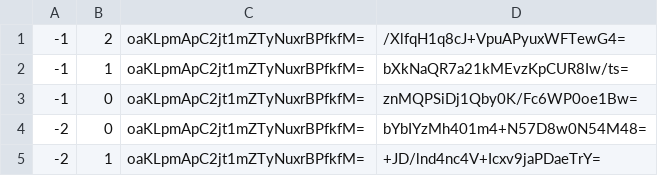
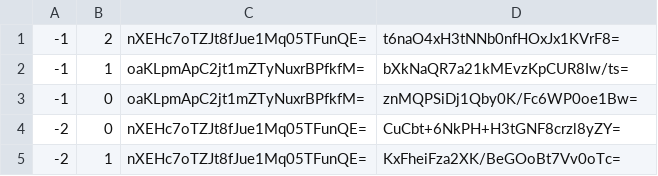
Before and after one commit to mcreawakened/mcreawakened.github.io, a CSV file: map/survival/tiles/zoom.-2/metadata/k.-1.0.csv, drawn as a sheet.

```diff
--- a/map/survival/tiles/zoom.-2/metadata/k.-1.0.csv
+++ b/map/survival/tiles/zoom.-2/metadata/k.-1.0.csv
@@ -1,5 +1,5 @@
--1,2,oaKLpmApC2jt1mZTyNuxrBPfkfM=,/XlfqH1q8cJ+VpuAPyuxWFTewG4=
+-1,2,nXEHc7oTZJt8fJue1Mq05TFunQE=,t6naO4xH3tNNb0nfHOxJx1KVrF8=
 -1,1,oaKLpmApC2jt1mZTyNuxrBPfkfM=,bXkNaQR7a21kMEvzKpCUR8Iw/ts=
 -1,0,oaKLpmApC2jt1mZTyNuxrBPfkfM=,znMQPSiDj1Qby0K/Fc6WP0oe1Bw=
--2,0,oaKLpmApC2jt1mZTyNuxrBPfkfM=,bYbIYzMh401m4+N57D8w0N54M48=
--2,1,oaKLpmApC2jt1mZTyNuxrBPfkfM=,+JD/lnd4nc4V+Icxv9jaPDaeTrY=
+-2,0,nXEHc7oTZJt8fJue1Mq05TFunQE=,CuCbt+6NkPH+H3tGNF8crzl8yZY=
+-2,1,nXEHc7oTZJt8fJue1Mq05TFunQE=,KxFheiFza2XK/BeGOoBt7Vv0oTc=
```
Also changed, not shown: map/survival/tiles/zoom.-1/metadata/k.-1.-1.csv, map/survival/tiles/zoom.-1/metadata/k.-1.0.csv, 53 other files.
